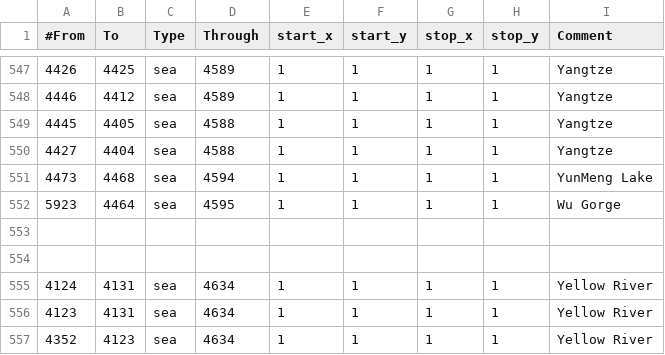
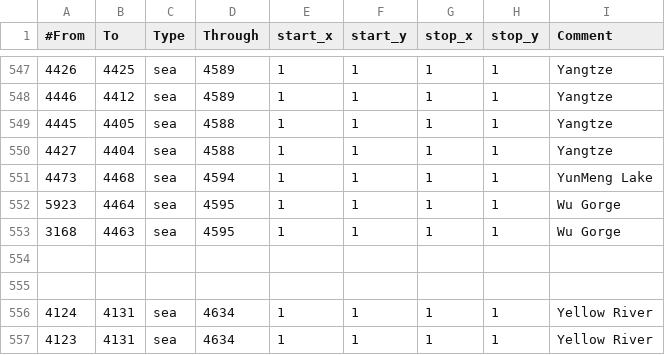
Before and after one commit to The-Triumvirate/Imperium-Universalis, a CSV file: map/adjacencies.csv, drawn as a sheet; only a part is shown, gaps mark what is left out; the shorter side is filled out with more unchanged rows; the diff names each change by its address in the sheet, - before the commit and + after, or states it on an @@ line.

```diff
--- a/map/adjacencies.csv
+++ b/map/adjacencies.csv
+row 553: 3168 | 4463 | sea | 4595 | 1 | 1 | 1 | 1 | Wu Gorge
```
Also changed, not shown: 23 other files.
